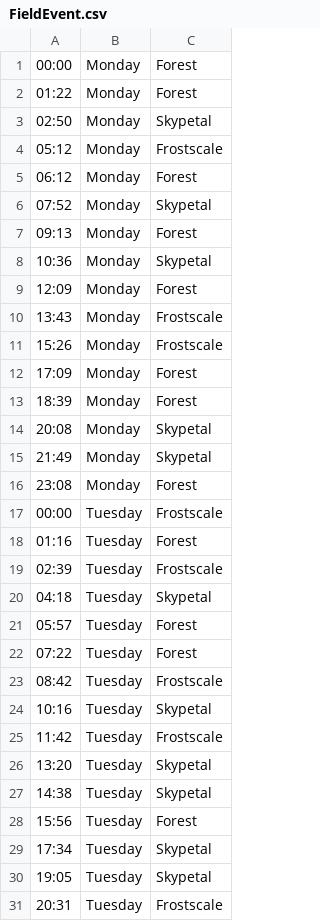
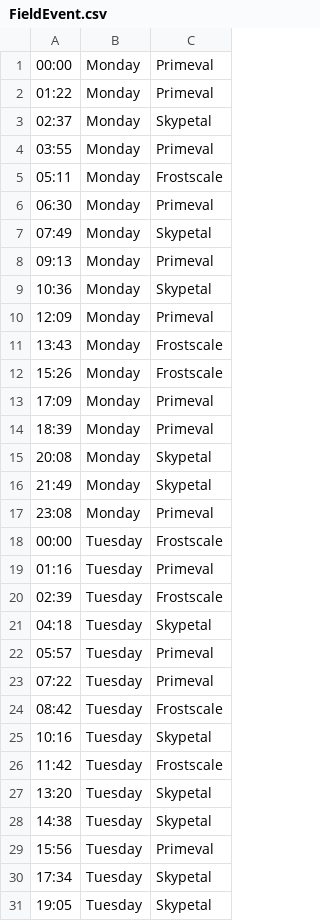
Before and after one commit to AMoore94/neobot, a CSV file: src/main/resources/FieldEvent.csv, drawn as a sheet; only a part is shown; the shorter side is filled out with more unchanged rows; the diff covers the shown part only.

Commit message:
Updated field event times

```diff
--- a/src/main/resources/FieldEvent.csv
+++ b/src/main/resources/FieldEvent.csv
@@ -1,23 +1,24 @@
-00:00,Monday,Forest
-01:22,Monday,Forest
-02:50,Monday,Skypetal
-05:12,Monday,Frostscale
-06:12,Monday,Forest
-07:52,Monday,Skypetal
-09:13,Monday,Forest
+00:00,Monday,Primeval
+01:22,Monday,Primeval
+02:37,Monday,Skypetal
+03:55,Monday,Primeval
+05:11,Monday,Frostscale
+06:30,Monday,Primeval
+07:49,Monday,Skypetal
+09:13,Monday,Primeval
 10:36,Monday,Skypetal
-12:09,Monday,Forest
+12:09,Monday,Primeval
 13:43,Monday,Frostscale
 15:26,Monday,Frostscale
-17:09,Monday,Forest
-18:39,Monday,Forest
+17:09,Monday,Primeval
+18:39,Monday,Primeval
 20:08,Monday,Skypetal
 21:49,Monday,Skypetal
-23:08,Monday,Forest
+23:08,Monday,Primeval
 00:00,Tuesday,Frostscale
-01:16,Tuesday,Forest
+01:16,Tuesday,Primeval
 02:39,Tuesday,Frostscale
 04:18,Tuesday,Skypetal
-05:57,Tuesday,Forest
-07:22,Tuesday,Forest
+05:57,Tuesday,Primeval
+07:22,Tuesday,Primeval
 08:42,Tuesday,Frostscale
@@ -27,3 +28,3 @@
 14:38,Tuesday,Skypetal
-15:56,Tuesday,Forest
+15:56,Tuesday,Primeval
 17:34,Tuesday,Skypetal
```
Also changed, not shown: 9 added rows and 32 edited cells elsewhere in this file.
